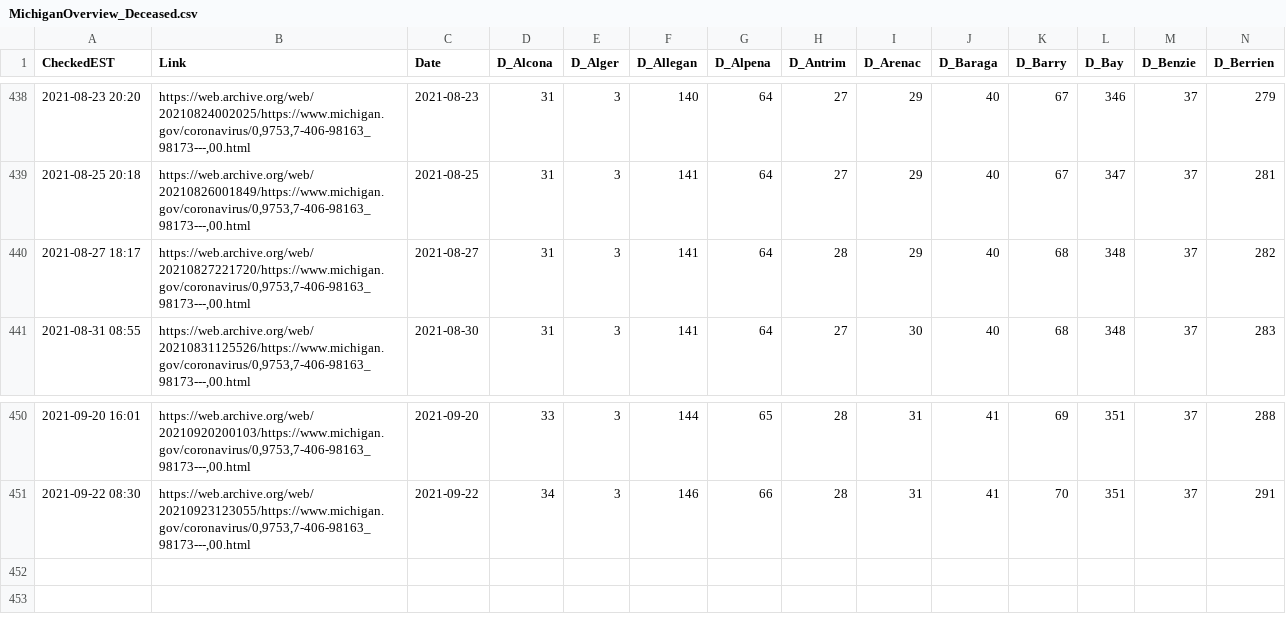
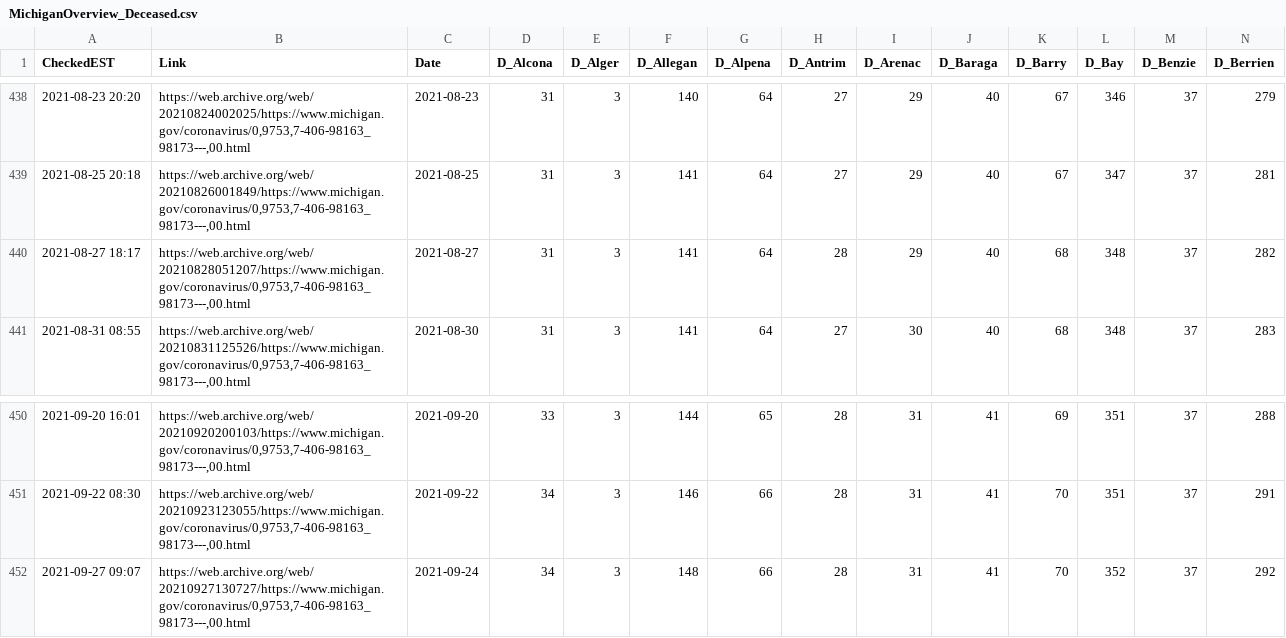
Before and after one commit to dmorl/MichiganCOVID, a CSV file: MichiganOverview_Deceased.csv, drawn as a sheet; only a part is shown, gaps mark what is left out; rows hold the shown columns only; the diff names each change by its address in the sheet, - before the commit and + after, or states it on an @@ line.

Commit message:
Daily update
Updating data from 2021-09-24

```diff
--- a/MichiganOverview_Deceased.csv
+++ b/MichiganOverview_Deceased.csv
-B440 (Link): https://web.archive.org/web/20210827221720/https://www.michigan.gov/coronavirus/0,9753,7-406-98163_98173---,00.html
+B440 (Link): https://web.archive.org/web/20210828051207/https://www.michigan.gov/coronavirus/0,9753,7-406-98163_98173---,00.html
+row 452: 2021-09-27 09:07 | https://web.archive.org/web/20210927130727/https://www.michigan.gov/coronavirus/0,9753,7-406-98163_98173---,00.html | 2021-09-24 | 34 | 3 | 148 | 66 | 28 | 31 | 41 | 70 | 352 | 37 | 292
```
Also changed, not shown: MichiganOverview_Cases.csv, MichiganOverview_ProbableCases.csv, 2 other files.
